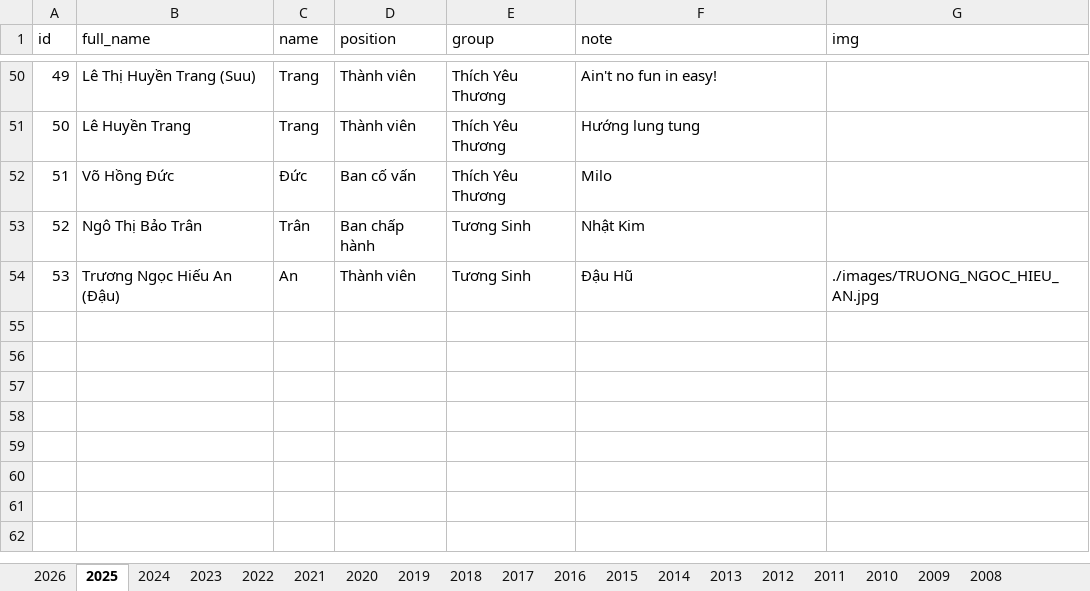
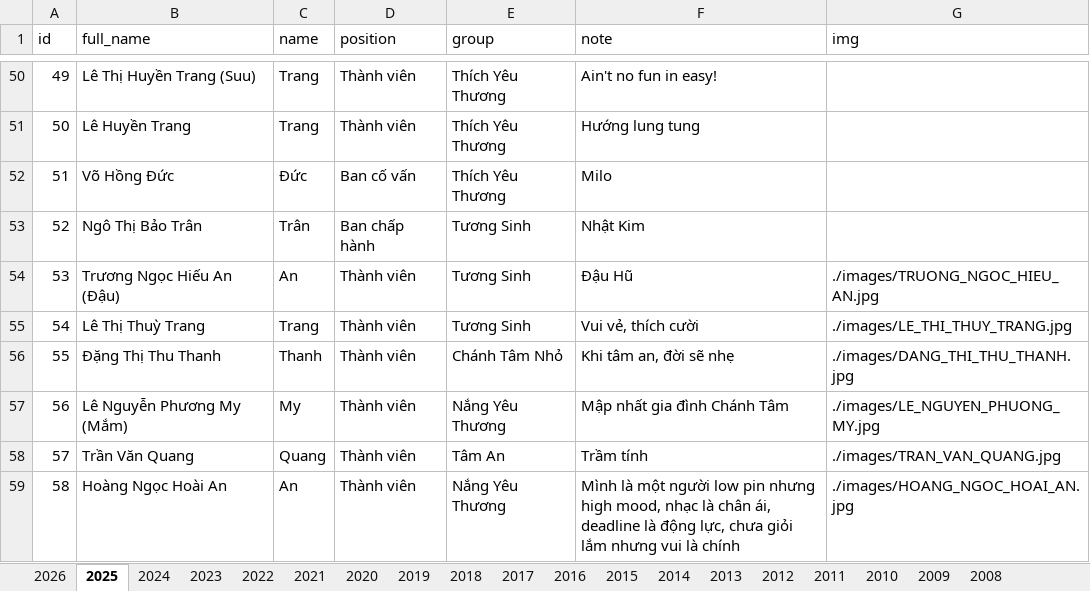
Before and after one commit to bantruyenthongchanhtam/hoc-chung-chanh-tam, an Excel workbook: data/DATA.xlsx, sheet 2025, drawn as a sheet; only a part is shown, gaps mark what is left out; values as stored, in another font and other column widths than the file's, no borders; the diff names each change by its address in the sheet, - before the commit and + after, or states it on an @@ line.

Commit message:
update data

```diff
--- a/data/DATA.xlsx (sheet 2025)
+++ b/data/DATA.xlsx (sheet 2025)
+row 55: 54 | Lê Thị Thuỳ Trang | Trang | Thành viên | Tương Sinh | Vui vẻ, thích cười | ./images/LE_THI_THUY_TRANG.jpg
+row 56: 55 | Đặng Thị Thu Thanh | Thanh | Thành viên | Chánh Tâm Nhỏ | Khi tâm an, đời sẽ nhẹ | ./images/DANG_THI_THU_THANH.jpg
+row 57: 56 | Lê Nguyễn Phương My (Mắm) | My | Thành viên | Nắng Yêu Thương | Mập nhất gia đình Chánh Tâm | ./images/LE_NGUYEN_PHUONG_MY.jpg
+row 58: 57 | Trần Văn Quang | Quang | Thành viên | Tâm An | Trầm tính | ./images/TRAN_VAN_QUANG.jpg
+row 59: 58 | Hoàng Ngọc Hoài An | An | Thành viên | Nắng Yêu Thương | Mình là một người low pin nhưng high mood, nhạc là chân ái, deadline là động lực, chưa giỏi lắm nhưng vui là chính | ./images/HOANG_NGOC_HOAI_AN.jpg
```
Also changed, not shown: sheet 2024, sheet 2022, sheet 2021, 9 other files.
